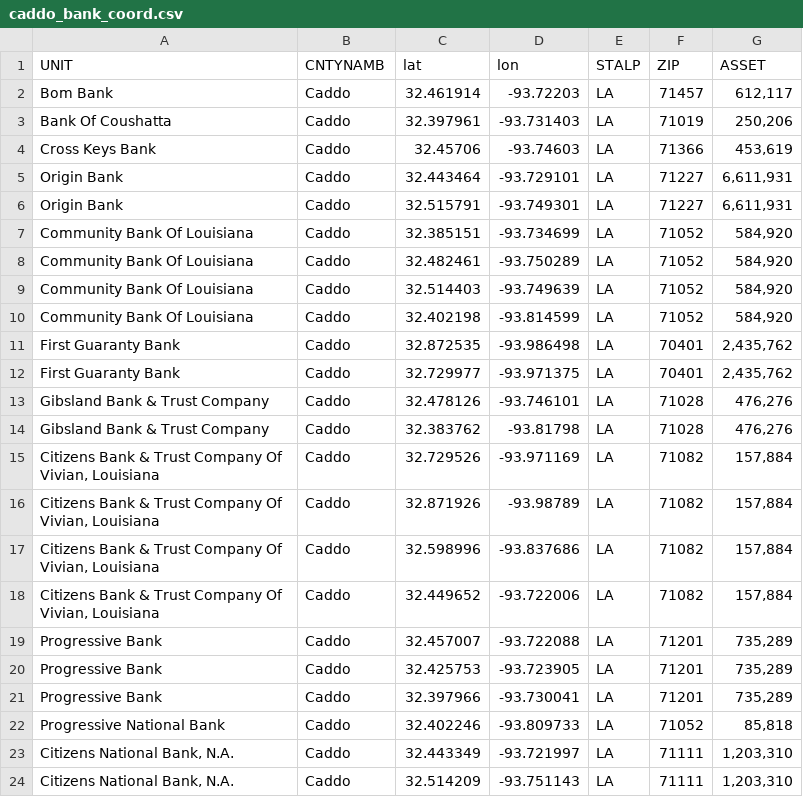
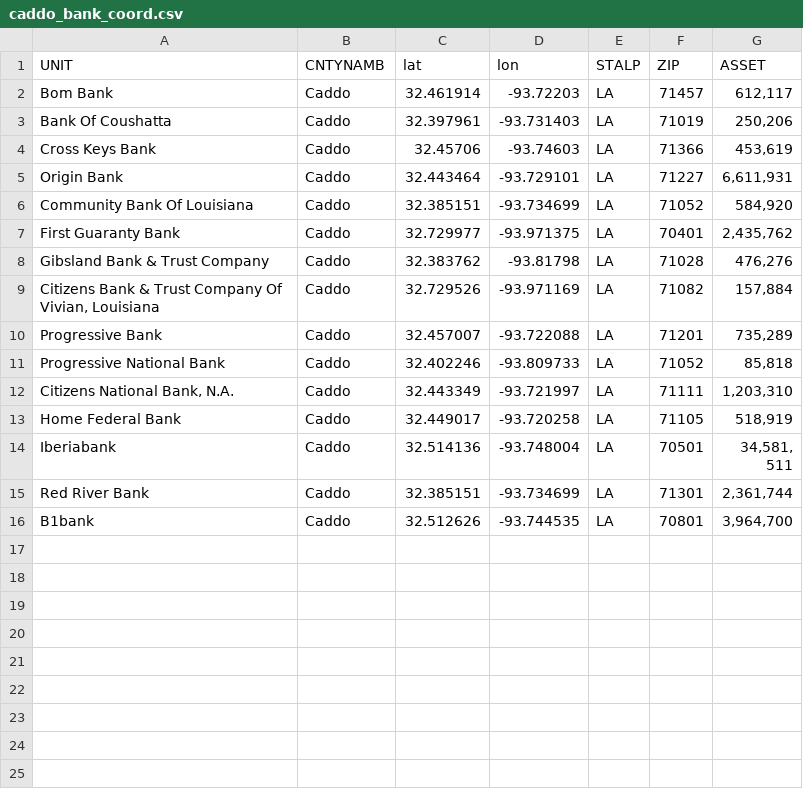
Before and after one commit to mahiradayal/bank_closures, a CSV file: visuals/louisiana_map/data/caddo_bank_coord.csv, drawn as a sheet; only a part is shown; the shorter side is filled out with more unchanged rows; the diff covers the shown part only.

```diff
--- a/visuals/louisiana_map/data/caddo_bank_coord.csv
+++ b/visuals/louisiana_map/data/caddo_bank_coord.csv
@@ -5,20 +5,8 @@ Cross Keys Bank,Caddo,32.45706,-93.74603,LA,71366,"453,619"
 Origin Bank,Caddo,32.443464,-93.729101,LA,71227,"6,611,931"
-Origin Bank,Caddo,32.515791,-93.749301,LA,71227,"6,611,931"
 Community Bank Of Louisiana,Caddo,32.385151,-93.734699,LA,71052,"584,920"
-Community Bank Of Louisiana,Caddo,32.482461,-93.750289,LA,71052,"584,920"
-Community Bank Of Louisiana,Caddo,32.514403,-93.749639,LA,71052,"584,920"
-Community Bank Of Louisiana,Caddo,32.402198,-93.814599,LA,71052,"584,920"
-First Guaranty Bank,Caddo,32.872535,-93.986498,LA,70401,"2,435,762"
 First Guaranty Bank,Caddo,32.729977,-93.971375,LA,70401,"2,435,762"
-Gibsland Bank & Trust Company,Caddo,32.478126,-93.746101,LA,71028,"476,276"
 Gibsland Bank & Trust Company,Caddo,32.383762,-93.81798,LA,71028,"476,276"
 "Citizens Bank & Trust Company Of Vivian, Louisiana",Caddo,32.729526,-93.971169,LA,71082,"157,884"
-"Citizens Bank & Trust Company Of Vivian, Louisiana",Caddo,32.871926,-93.98789,LA,71082,"157,884"
-"Citizens Bank & Trust Company Of Vivian, Louisiana",Caddo,32.598996,-93.837686,LA,71082,"157,884"
-"Citizens Bank & Trust Company Of Vivian, Louisiana",Caddo,32.449652,-93.722006,LA,71082,"157,884"
 Progressive Bank,Caddo,32.457007,-93.722088,LA,71201,"735,289"
-Progressive Bank,Caddo,32.425753,-93.723905,LA,71201,"735,289"
-Progressive Bank,Caddo,32.397966,-93.730041,LA,71201,"735,289"
 Progressive National Bank,Caddo,32.402246,-93.809733,LA,71052,"85,818"
 "Citizens National Bank, N.A.",Caddo,32.443349,-93.721997,LA,71111,"1,203,310"
-"Citizens National Bank, N.A.",Caddo,32.514209,-93.751143,LA,71111,"1,203,310"
```
Also changed, not shown: 11 removed rows elsewhere in this file, 3 other files.
